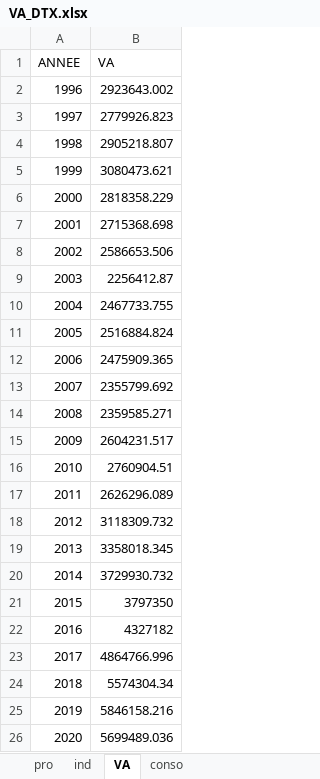
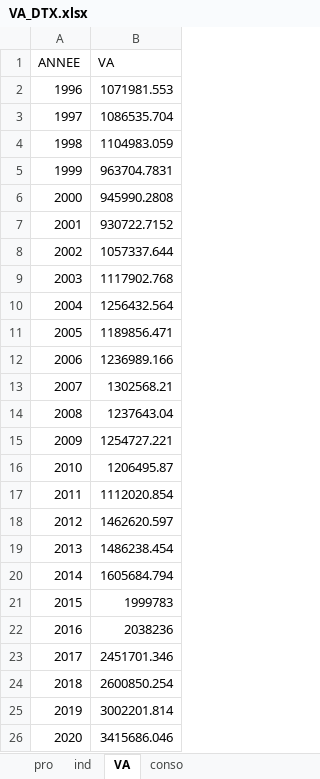
Before and after one commit to luckymaxtser/Compte_trim, an Excel workbook: VA_DTX.xlsx, sheet VA, drawn as a sheet; values as stored, in another font and other column widths than the file's, no borders; the diff names each change by its address in the sheet, - before the commit and + after, or states it on an @@ line.

```diff
--- a/VA_DTX.xlsx (sheet VA)
+++ b/VA_DTX.xlsx (sheet VA)
-B2 (VA): 2923643.002
+B2 (VA): 1071981.553
-B3 (VA): 2779926.823
+B3 (VA): 1086535.704
-B4 (VA): 2905218.807
+B4 (VA): 1104983.059
-B5 (VA): 3080473.621
+B5 (VA): 963704.7831
-B6 (VA): 2818358.229
+B6 (VA): 945990.2808
-B7 (VA): 2715368.698
+B7 (VA): 930722.7152
-B8 (VA): 2586653.506
+B8 (VA): 1057337.644
-B9 (VA): 2256412.87
+B9 (VA): 1117902.768
-B10 (VA): 2467733.755
+B10 (VA): 1256432.564
-B11 (VA): 2516884.824
+B11 (VA): 1189856.471
-B12 (VA): 2475909.365
+B12 (VA): 1236989.166
-B13 (VA): 2355799.692
+B13 (VA): 1302568.21
-B14 (VA): 2359585.271
+B14 (VA): 1237643.04
-B15 (VA): 2604231.517
+B15 (VA): 1254727.221
-B16 (VA): 2760904.51
+B16 (VA): 1206495.87
-B17 (VA): 2626296.089
+B17 (VA): 1112020.854
-B18 (VA): 3118309.732
+B18 (VA): 1462620.597
-B19 (VA): 3358018.345
+B19 (VA): 1486238.454
-B20 (VA): 3729930.732
+B20 (VA): 1605684.794
-B21 (VA): 3797350
+B21 (VA): 1999783
-B22 (VA): 4327182
+B22 (VA): 2038236
-B23 (VA): 4864766.996
+B23 (VA): 2451701.346
-B24 (VA): 5574304.34
+B24 (VA): 2600850.254
-B25 (VA): 5846158.216
+B25 (VA): 3002201.814
-B26 (VA): 5699489.036
+B26 (VA): 3415686.046
```
Also changed, not shown: sheet ind, sheet conso, sheet pro.
